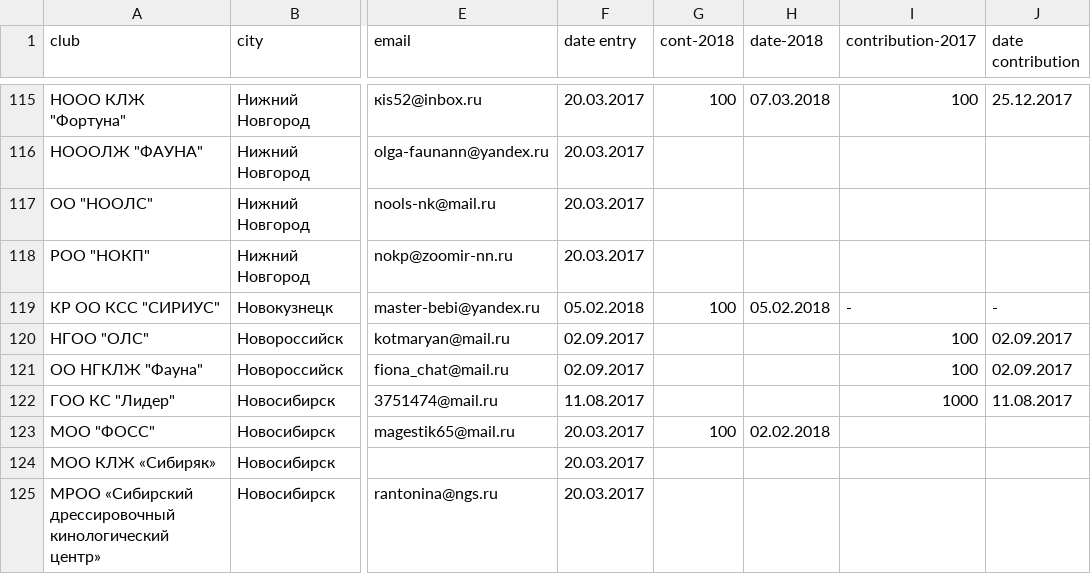
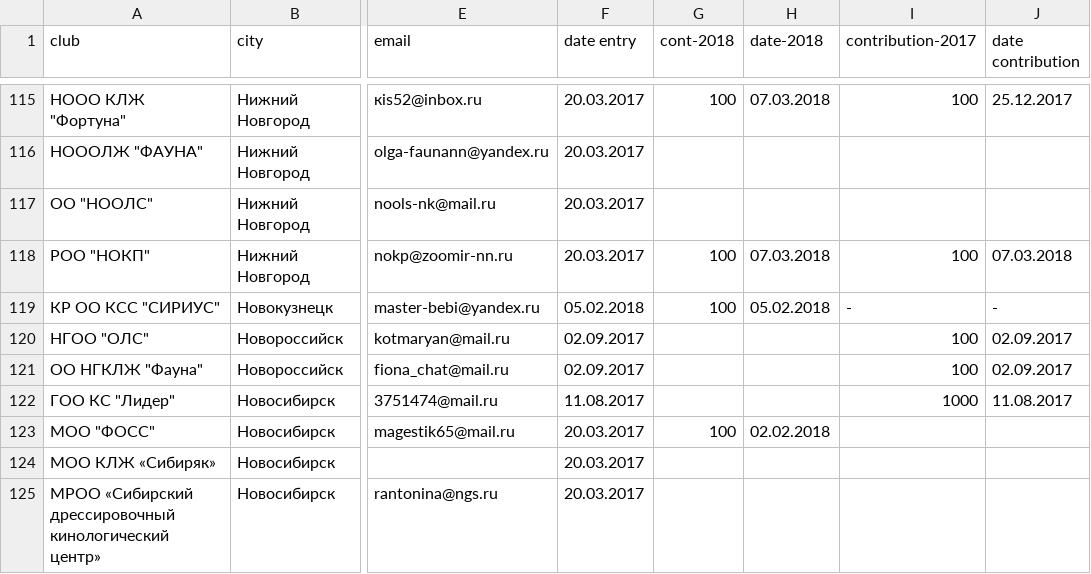
Before and after one commit to Itzamna/nkp-spitz, a CSV file: _data/clubs.csv, drawn as a sheet; only a part is shown, gaps mark what is left out; the diff names each change by its address in the sheet, - before the commit and + after, or states it on an @@ line.

```diff
--- a/_data/clubs.csv
+++ b/_data/clubs.csv
-G118 (cont-2018): (empty)
+G118 (cont-2018): 100
-H118 (date-2018): (empty)
+H118 (date-2018): 07.03.2018
-I118 (contribution-2017): (empty)
+I118 (contribution-2017): 100
-J118 (date contribution): (empty)
+J118 (date contribution): 07.03.2018
```
Also changed, not shown: 3 other files.
